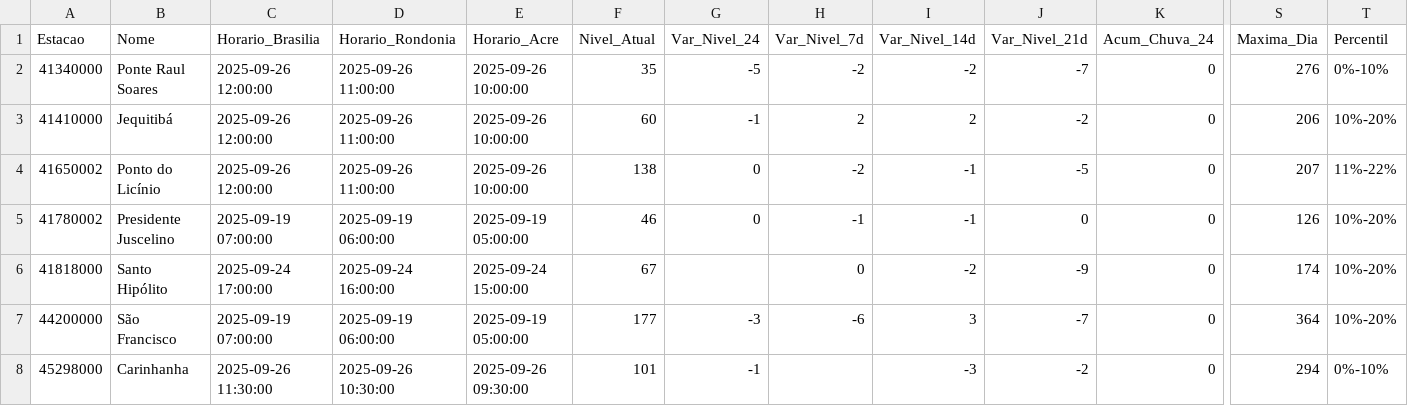
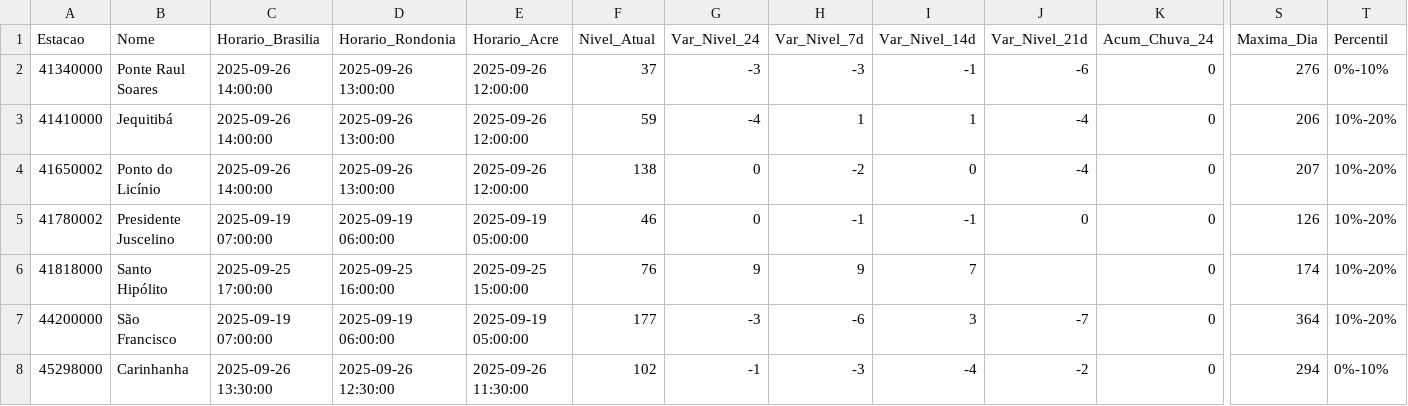
Before and after one commit to brunagamancio/sgb-cprm-sah, a CSV file: tabelas/Tabela_SaoFrancisco.csv, drawn as a sheet; only a part is shown, gaps mark what is left out; the diff covers the shown part only; the diff names each change by its address in the sheet, - before the commit and + after, or states it on an @@ line.

```diff
--- a/tabelas/Tabela_SaoFrancisco.csv
+++ b/tabelas/Tabela_SaoFrancisco.csv
-C2:C4 (Horario_Brasilia): 2025-09-26 12:00:00
+C2:C4 (Horario_Brasilia): 2025-09-26 14:00:00
-D2:D4 (Horario_Rondonia): 2025-09-26 11:00:00
+D2:D4 (Horario_Rondonia): 2025-09-26 13:00:00
-E2:E4 (Horario_Acre): 2025-09-26 10:00:00
+E2:E4 (Horario_Acre): 2025-09-26 12:00:00
-F2 (Nivel_Atual): 35
+F2 (Nivel_Atual): 37
-G2 (Var_Nivel_24): -5
+G2 (Var_Nivel_24): -3
-H2 (Var_Nivel_7d): -2
+H2 (Var_Nivel_7d): -3
-I2 (Var_Nivel_14d): -2
+I2 (Var_Nivel_14d): -1
-J2 (Var_Nivel_21d): -7
+J2 (Var_Nivel_21d): -6
-F3 (Nivel_Atual): 60
+F3 (Nivel_Atual): 59
-G3 (Var_Nivel_24): -1
+G3 (Var_Nivel_24): -4
-H3 (Var_Nivel_7d): 2
+H3 (Var_Nivel_7d): 1
-I3 (Var_Nivel_14d): 2
+I3 (Var_Nivel_14d): 1
-J3 (Var_Nivel_21d): -2
+J3 (Var_Nivel_21d): -4
-I4 (Var_Nivel_14d): -1
+I4 (Var_Nivel_14d): 0
-J4 (Var_Nivel_21d): -5
+J4 (Var_Nivel_21d): -4
-T4 (Percentil): 11%-22%
+T4 (Percentil): 10%-20%
-C6 (Horario_Brasilia): 2025-09-24 17:00:00
+C6 (Horario_Brasilia): 2025-09-25 17:00:00
-D6 (Horario_Rondonia): 2025-09-24 16:00:00
+D6 (Horario_Rondonia): 2025-09-25 16:00:00
-E6 (Horario_Acre): 2025-09-24 15:00:00
+E6 (Horario_Acre): 2025-09-25 15:00:00
-F6 (Nivel_Atual): 67
+F6 (Nivel_Atual): 76
-G6 (Var_Nivel_24): (empty)
+G6 (Var_Nivel_24): 9
-H6 (Var_Nivel_7d): 0
+H6 (Var_Nivel_7d): 9
-I6 (Var_Nivel_14d): -2
+I6 (Var_Nivel_14d): 7
-J6 (Var_Nivel_21d): -9
+J6 (Var_Nivel_21d): (empty)
-C8 (Horario_Brasilia): 2025-09-26 11:30:00
+C8 (Horario_Brasilia): 2025-09-26 13:30:00
-D8 (Horario_Rondonia): 2025-09-26 10:30:00
+D8 (Horario_Rondonia): 2025-09-26 12:30:00
-E8 (Horario_Acre): 2025-09-26 09:30:00
+E8 (Horario_Acre): 2025-09-26 11:30:00
-F8 (Nivel_Atual): 101
+F8 (Nivel_Atual): 102
-H8 (Var_Nivel_7d): (empty)
+H8 (Var_Nivel_7d): -3
-I8 (Var_Nivel_14d): -3
+I8 (Var_Nivel_14d): -4
```
Also changed, not shown: 24 edited cells elsewhere in this file, tabelas/Tabela_Acre.csv, tabelas/Tabela_Madeira.csv, 9 other files.
